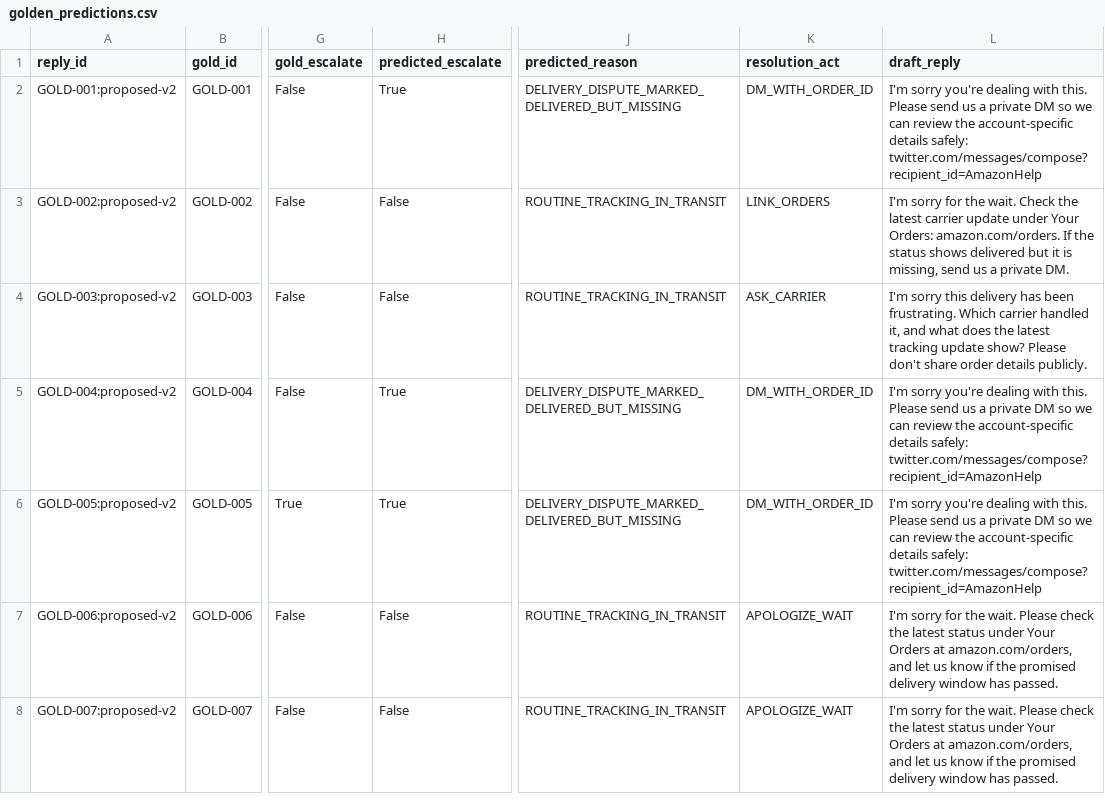
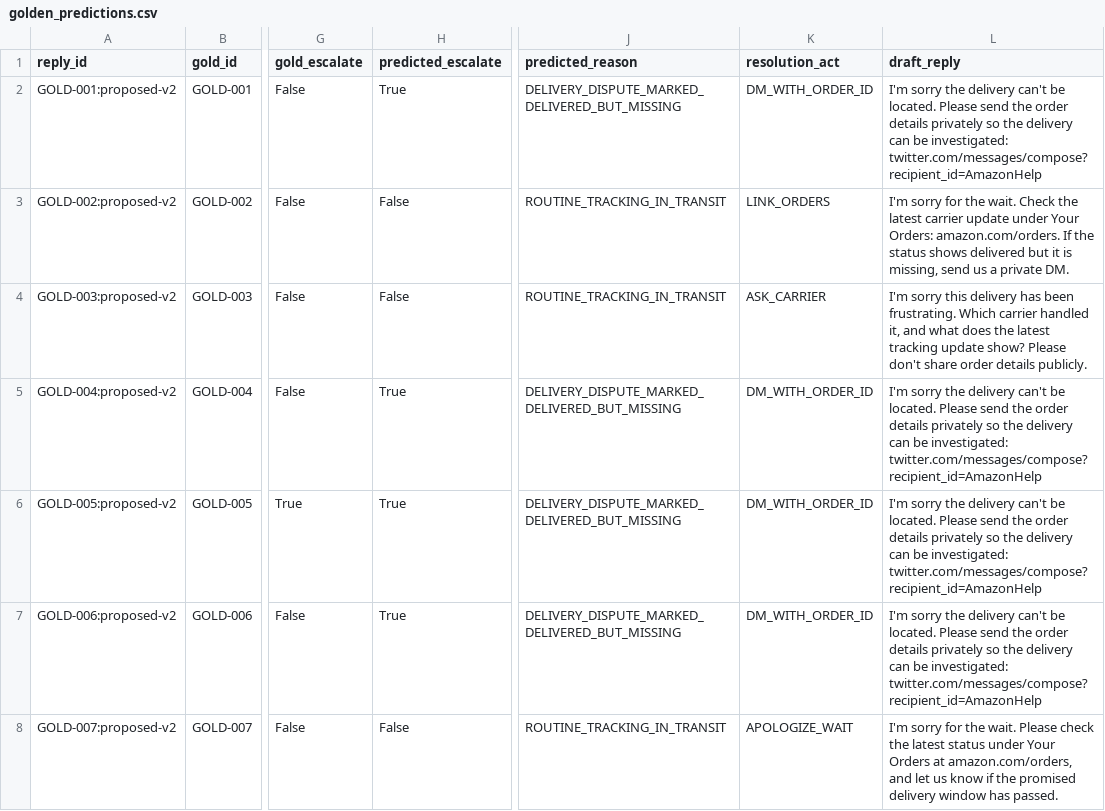
Before and after one commit to Vedant817/amazonhelp-support-triage, a CSV file: results/golden_predictions.csv, drawn as a sheet; only a part is shown, gaps mark what is left out; the diff covers the shown part only; the diff names each change by its address in the sheet, - before the commit and + after, or states it on an @@ line.

```diff
--- a/results/golden_predictions.csv
+++ b/results/golden_predictions.csv
-L2 (draft_reply): I'm sorry you're dealing with this. Please send us a private DM so we can review the account-specific details safely: twitter.com/messages/compose?recipient_id=AmazonHelp
+L2 (draft_reply): I'm sorry the delivery can't be located. Please send the order details privately so the delivery can be investigated: twitter.com/messages/compose?recipient_id=AmazonHelp
-L5:L6 (draft_reply): I'm sorry you're dealing with this. Please send us a private DM so we can review the account-specific details safely: twitter.com/messages/compose?recipient_id=AmazonHelp
+L5:L6 (draft_reply): I'm sorry the delivery can't be located. Please send the order details privately so the delivery can be investigated: twitter.com/messages/compose?recipient_id=AmazonHelp
-H7 (predicted_escalate): False
+H7 (predicted_escalate): True
-J7 (predicted_reason): ROUTINE_TRACKING_IN_TRANSIT
+J7 (predicted_reason): DELIVERY_DISPUTE_MARKED_DELIVERED_BUT_MISSING
-K7 (resolution_act): APOLOGIZE_WAIT
+K7 (resolution_act): DM_WITH_ORDER_ID
-L7 (draft_reply): I'm sorry for the wait. Please check the latest status under Your Orders at amazon.com/orders, and let us know if the promised delivery window has passed.
+L7 (draft_reply): I'm sorry the delivery can't be located. Please send the order details privately so the delivery can be investigated: twitter.com/messages/compose?recipient_id=AmazonHelp
```
Also changed, not shown: 187 edited cells elsewhere in this file, results/baseline_comparison.csv, results/failure_examples.csv, 12 other files.
